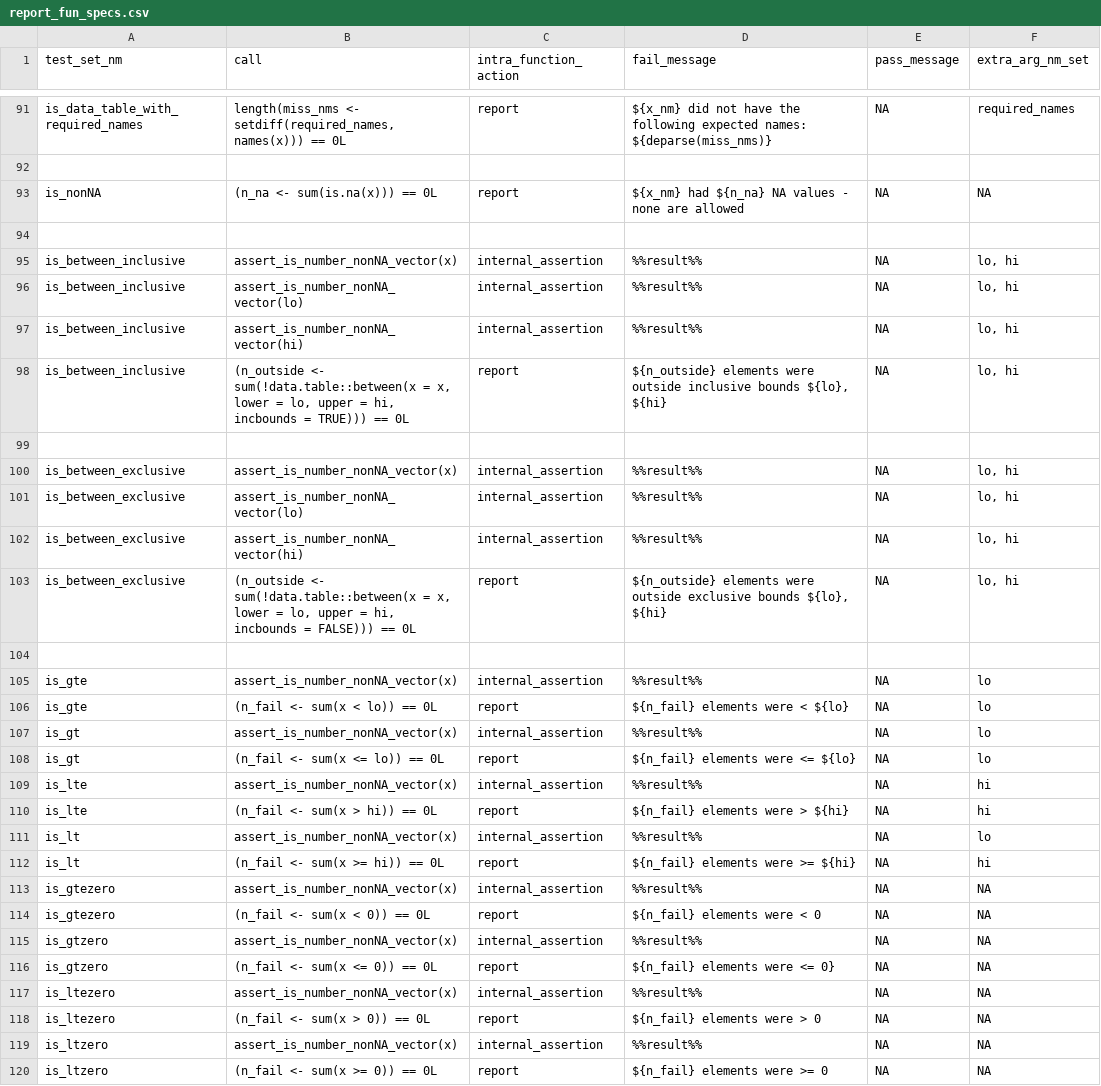
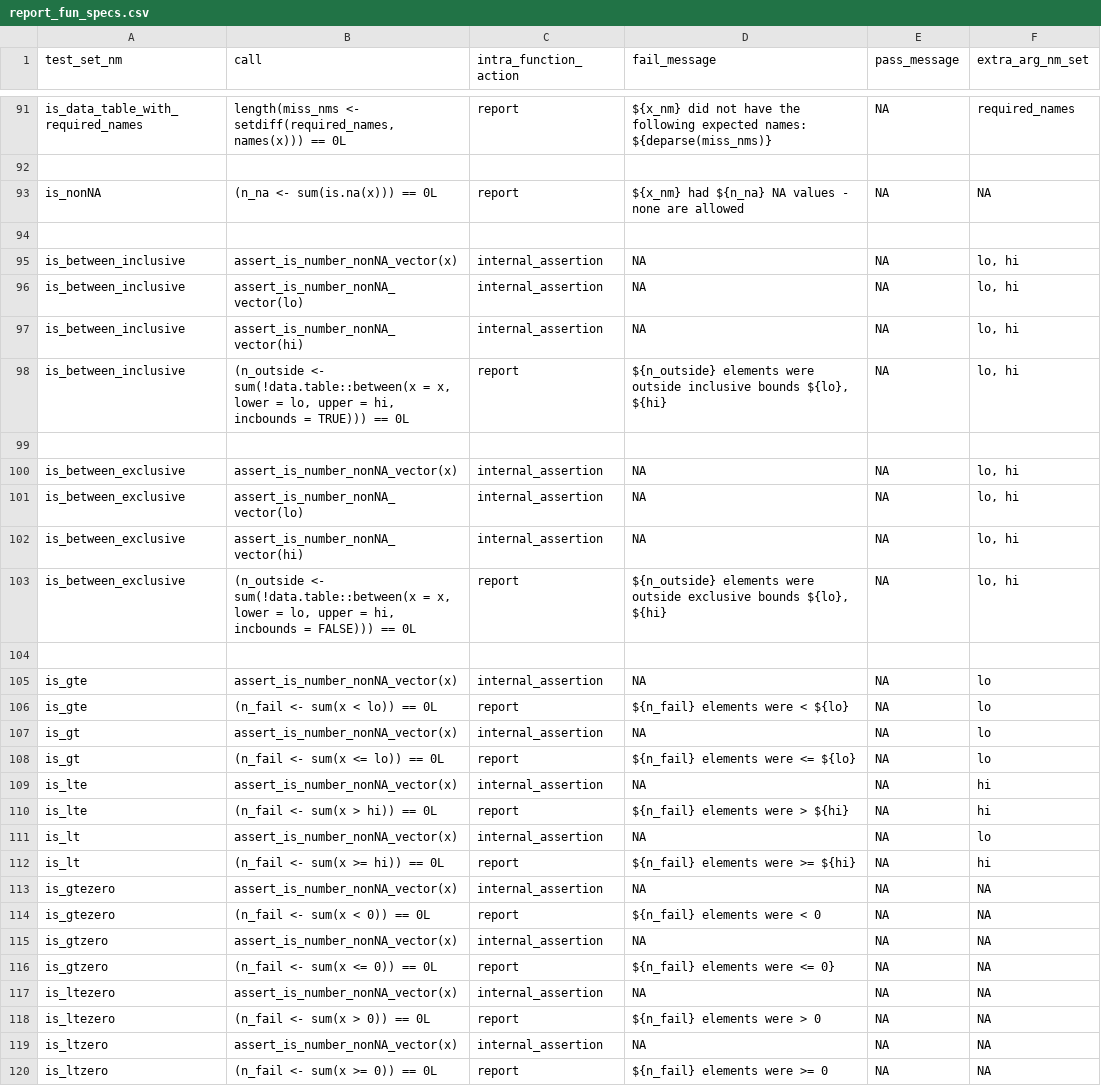
Before and after one commit to WetRobot/easyassertions, a CSV file: data-raw/report_fun_specs.csv, drawn as a sheet; only a part is shown, gaps mark what is left out; the diff covers the shown part only.

```diff
--- a/data-raw/report_fun_specs.csv
+++ b/data-raw/report_fun_specs.csv
@@ -94,27 +94,27 @@ is_nonNA;(n_na <- sum(is.na(x))) == 0L;report;${x_nm} had ${n_na} NA values - no
 
-is_between_inclusive;assert_is_number_nonNA_vector(x);internal_assertion;%%result%%;NA;lo, hi
-is_between_inclusive;assert_is_number_nonNA_vector(lo);internal_assertion;%%result%%;NA;lo, hi
-is_between_inclusive;assert_is_number_nonNA_vector(hi);internal_assertion;%%result%%;NA;lo, hi
+is_between_inclusive;assert_is_number_nonNA_vector(x);internal_assertion;NA;NA;lo, hi
+is_between_inclusive;assert_is_number_nonNA_vector(lo);internal_assertion;NA;NA;lo, hi
+is_between_inclusive;assert_is_number_nonNA_vector(hi);internal_assertion;NA;NA;lo, hi
 is_between_inclusive;(n_outside <- sum(!data.table::between(x = x, lower = lo, upper = hi, incbounds = TRUE))) == 0L;report;${n_outside} elements were outside inclusive bounds ${lo}, ${hi};NA;lo, hi
 
-is_between_exclusive;assert_is_number_nonNA_vector(x);internal_assertion;%%result%%;NA;lo, hi
-is_between_exclusive;assert_is_number_nonNA_vector(lo);internal_assertion;%%result%%;NA;lo, hi
-is_between_exclusive;assert_is_number_nonNA_vector(hi);internal_assertion;%%result%%;NA;lo, hi
+is_between_exclusive;assert_is_number_nonNA_vector(x);internal_assertion;NA;NA;lo, hi
+is_between_exclusive;assert_is_number_nonNA_vector(lo);internal_assertion;NA;NA;lo, hi
+is_between_exclusive;assert_is_number_nonNA_vector(hi);internal_assertion;NA;NA;lo, hi
 is_between_exclusive;(n_outside <- sum(!data.table::between(x = x, lower = lo, upper = hi, incbounds = FALSE))) == 0L;report;${n_outside} elements were outside exclusive bounds ${lo}, ${hi};NA;lo, hi
 
-is_gte;assert_is_number_nonNA_vector(x);internal_assertion;%%result%%;NA;lo
+is_gte;assert_is_number_nonNA_vector(x);internal_assertion;NA;NA;lo
 is_gte;(n_fail <- sum(x < lo)) == 0L;report;${n_fail} elements were < ${lo};NA;lo
-is_gt;assert_is_number_nonNA_vector(x);internal_assertion;%%result%%;NA;lo
+is_gt;assert_is_number_nonNA_vector(x);internal_assertion;NA;NA;lo
 is_gt;(n_fail <- sum(x <= lo)) == 0L;report;${n_fail} elements were <= ${lo};NA;lo
-is_lte;assert_is_number_nonNA_vector(x);internal_assertion;%%result%%;NA;hi
+is_lte;assert_is_number_nonNA_vector(x);internal_assertion;NA;NA;hi
 is_lte;(n_fail <- sum(x > hi)) == 0L;report;${n_fail} elements were > ${hi};NA;hi
-is_lt;assert_is_number_nonNA_vector(x);internal_assertion;%%result%%;NA;lo
+is_lt;assert_is_number_nonNA_vector(x);internal_assertion;NA;NA;lo
 is_lt;(n_fail <- sum(x >= hi)) == 0L;report;${n_fail} elements were >= ${hi};NA;hi
-is_gtezero;assert_is_number_nonNA_vector(x);internal_assertion;%%result%%;NA;NA
+is_gtezero;assert_is_number_nonNA_vector(x);internal_assertion;NA;NA;NA
 is_gtezero;(n_fail <- sum(x < 0)) == 0L;report;${n_fail} elements were < 0;NA;NA
-is_gtzero;assert_is_number_nonNA_vector(x);internal_assertion;%%result%%;NA;NA
+is_gtzero;assert_is_number_nonNA_vector(x);internal_assertion;NA;NA;NA
 is_gtzero;(n_fail <- sum(x <= 0)) == 0L;report;${n_fail} elements were <= 0};NA;NA
-is_ltezero;assert_is_number_nonNA_vector(x);internal_assertion;%%result%%;NA;NA
+is_ltezero;assert_is_number_nonNA_vector(x);internal_assertion;NA;NA;NA
 is_ltezero;(n_fail <- sum(x > 0)) == 0L;report;${n_fail} elements were > 0;NA;NA
-is_ltzero;assert_is_number_nonNA_vector(x);internal_assertion;%%result%%;NA;NA
+is_ltzero;assert_is_number_nonNA_vector(x);internal_assertion;NA;NA;NA
 is_ltzero;(n_fail <- sum(x >= 0)) == 0L;report;${n_fail} elements were >= 0;NA;NA
```
Also changed, not shown: 4 edited cells elsewhere in this file, 9 other files.
